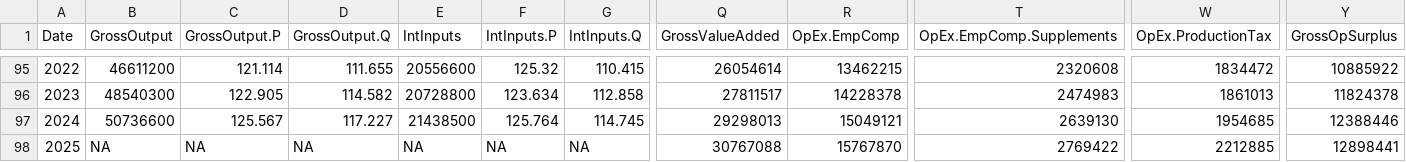
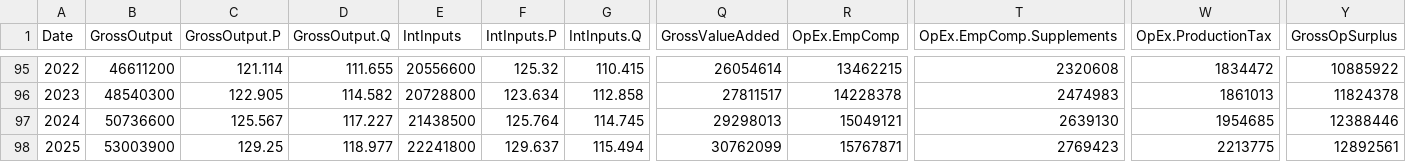
Before and after one commit to AguilarMike/marketobservatory, a CSV file: data/NationalIncome-Annual-Data.csv, drawn as a sheet; only a part is shown, gaps mark what is left out; the diff covers the shown part only; the diff names each change by its address in the sheet, - before the commit and + after, or states it on an @@ line.

```diff
--- a/data/NationalIncome-Annual-Data.csv
+++ b/data/NationalIncome-Annual-Data.csv
-B98 (GrossOutput): NA
+B98 (GrossOutput): 53003900
-C98 (GrossOutput.P): NA
+C98 (GrossOutput.P): 129.25
-D98 (GrossOutput.Q): NA
+D98 (GrossOutput.Q): 118.977
-E98 (IntInputs): NA
+E98 (IntInputs): 22241800
-F98 (IntInputs.P): NA
+F98 (IntInputs.P): 129.637
-G98 (IntInputs.Q): NA
+G98 (IntInputs.Q): 115.494
-Q98 (GrossValueAdded): 30767088
+Q98 (GrossValueAdded): 30762099
-R98 (OpEx.EmpComp): 15767870
+R98 (OpEx.EmpComp): 15767871
-T98 (OpEx.EmpComp.Supplements): 2769422
+T98 (OpEx.EmpComp.Supplements): 2769423
-W98 (OpEx.ProductionTax): 2212885
+W98 (OpEx.ProductionTax): 2213775
-Y98 (GrossOpSurplus): 12898441
+Y98 (GrossOpSurplus): 12892561
```
Also changed, not shown: 16 edited cells elsewhere in this file, data/CorpIncome-Annual-Data.csv, data/CorpIncome-Quarterly-Data.csv, 15 other files.
